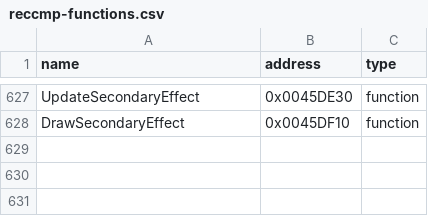
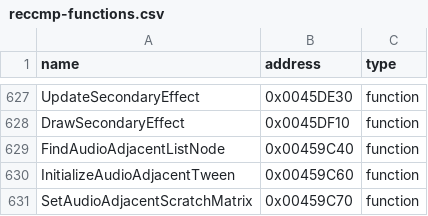
Before and after one commit to N0zoM1z0/th11, a CSV file: config/reccmp-functions.csv, drawn as a sheet; only a part is shown, gaps mark what is left out; the diff names each change by its address in the sheet, - before the commit and + after, or states it on an @@ line.

```diff
--- a/config/reccmp-functions.csv
+++ b/config/reccmp-functions.csv
+row 629: FindAudioAdjacentListNode | 0x00459C40 | function
+row 630: InitializeAudioAdjacentTween | 0x00459C60 | function
+row 631: SetAudioAdjacentScratchMatrix | 0x00459C70 | function
```
Also changed, not shown: config/functions.csv, config/implemented.csv, 6 other files.
